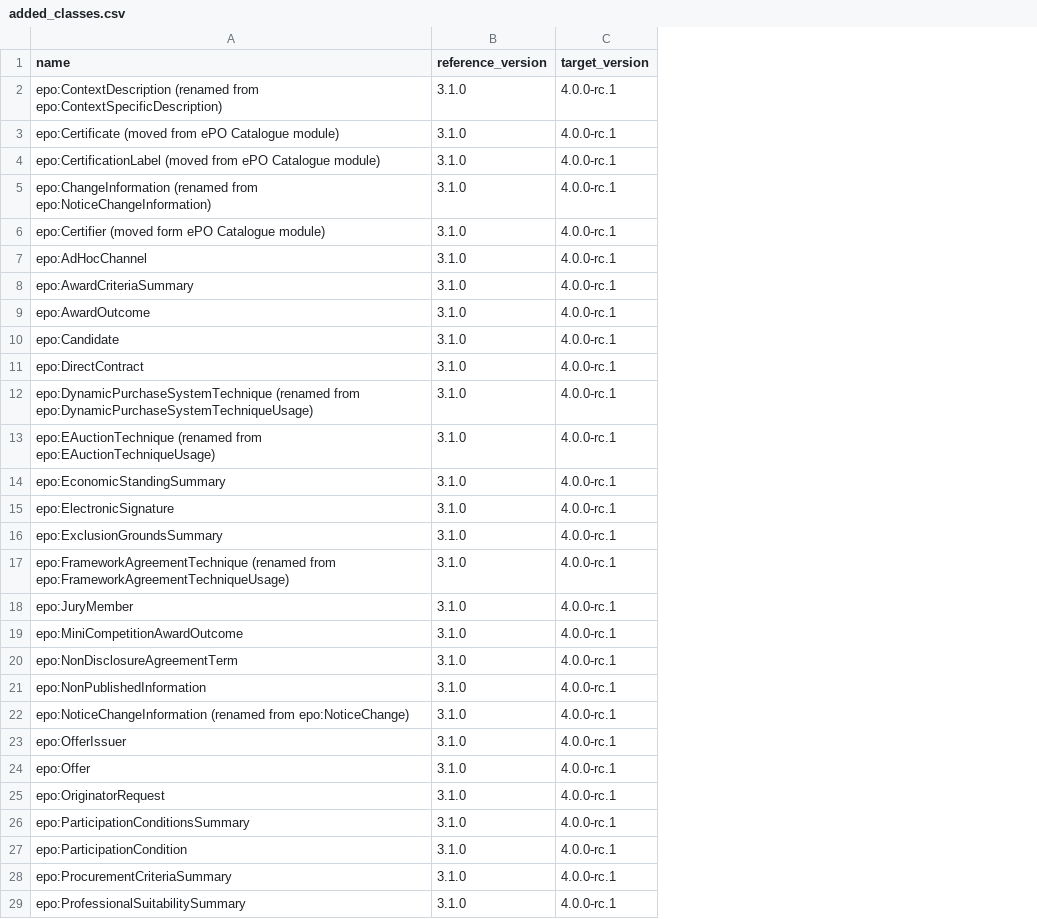
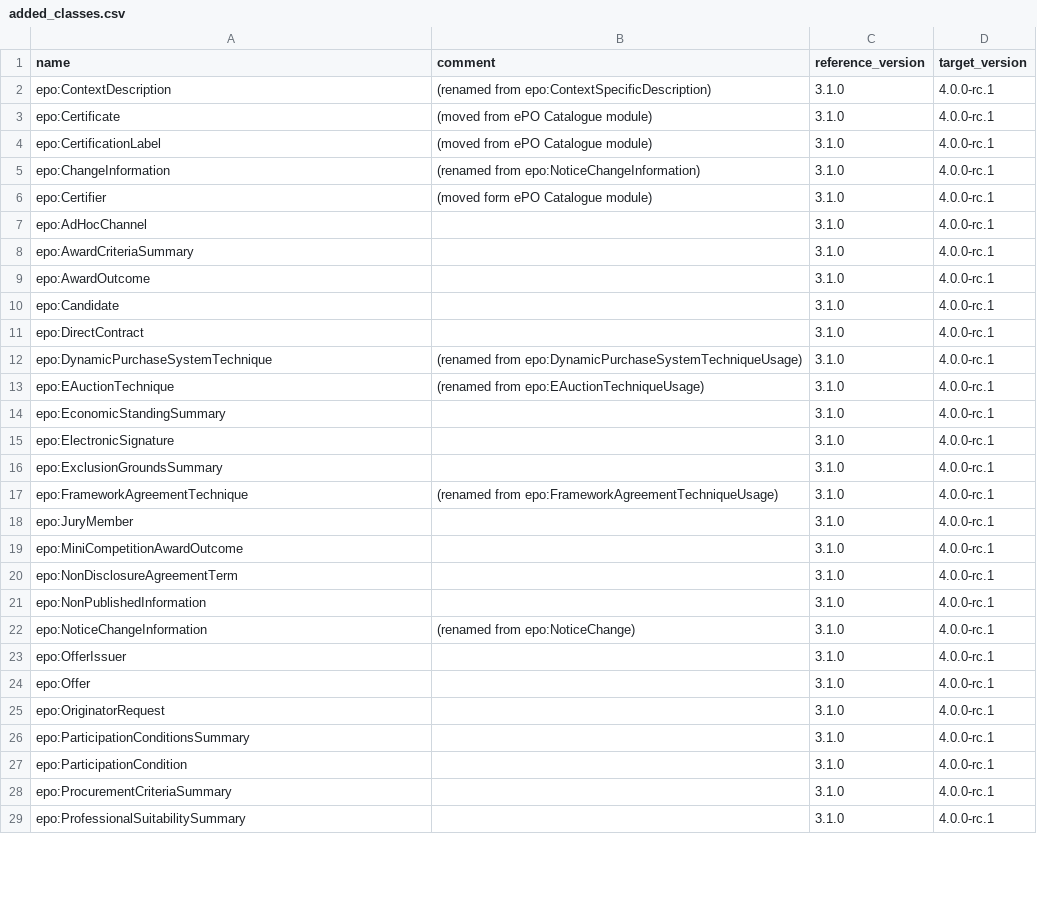
Before and after one commit to oeg-upm/ocp2kg, a CSV file: src/added_classes.csv, drawn as a sheet; only a part is shown; the diff covers the shown part only; the diff names each change by its address in the sheet, - before the commit and + after, or states it on an @@ line.

```diff
--- a/src/added_classes.csv
+++ b/src/added_classes.csv
+column B (comment), rows 2-22: (renamed from epo:ContextSpecificDescription) | (moved from ePO Catalogue module) | (moved from ePO Catalogue module) | (renamed from epo:NoticeChangeInformation) | (moved form ePO Catalogue module) |  |  |  |  |  | (renamed from epo:DynamicPurchaseSystemTechniqueUsage) | (renamed from epo:EAuctionTechniqueUsage) |  |  |  | (renamed from epo:FrameworkAgreementTechniqueUsage) |  |  |  |  | (renamed from epo:NoticeChange)
-A2 (name): epo:ContextDescription (renamed from epo:ContextSpecificDescription)
+A2 (name): epo:ContextDescription
-A3 (name): epo:Certificate (moved from ePO Catalogue module)
+A3 (name): epo:Certificate
-A4 (name): epo:CertificationLabel (moved from ePO Catalogue module)
+A4 (name): epo:CertificationLabel
-A5 (name): epo:ChangeInformation (renamed from epo:NoticeChangeInformation)
+A5 (name): epo:ChangeInformation
-A6 (name): epo:Certifier (moved form ePO Catalogue module)
+A6 (name): epo:Certifier
-A12 (name): epo:DynamicPurchaseSystemTechnique (renamed from epo:DynamicPurchaseSystemTechniqueUsage)
+A12 (name): epo:DynamicPurchaseSystemTechnique
-A13 (name): epo:EAuctionTechnique (renamed from epo:EAuctionTechniqueUsage)
+A13 (name): epo:EAuctionTechnique
-A17 (name): epo:FrameworkAgreementTechnique (renamed from epo:FrameworkAgreementTechniqueUsage)
+A17 (name): epo:FrameworkAgreementTechnique
-A22 (name): epo:NoticeChangeInformation (renamed from epo:NoticeChange)
+A22 (name): epo:NoticeChangeInformation
```
Also changed, not shown: 6 edited cells elsewhere in this file, src/added_subclass.csv, src/added_triples.csv, 3 other files.
